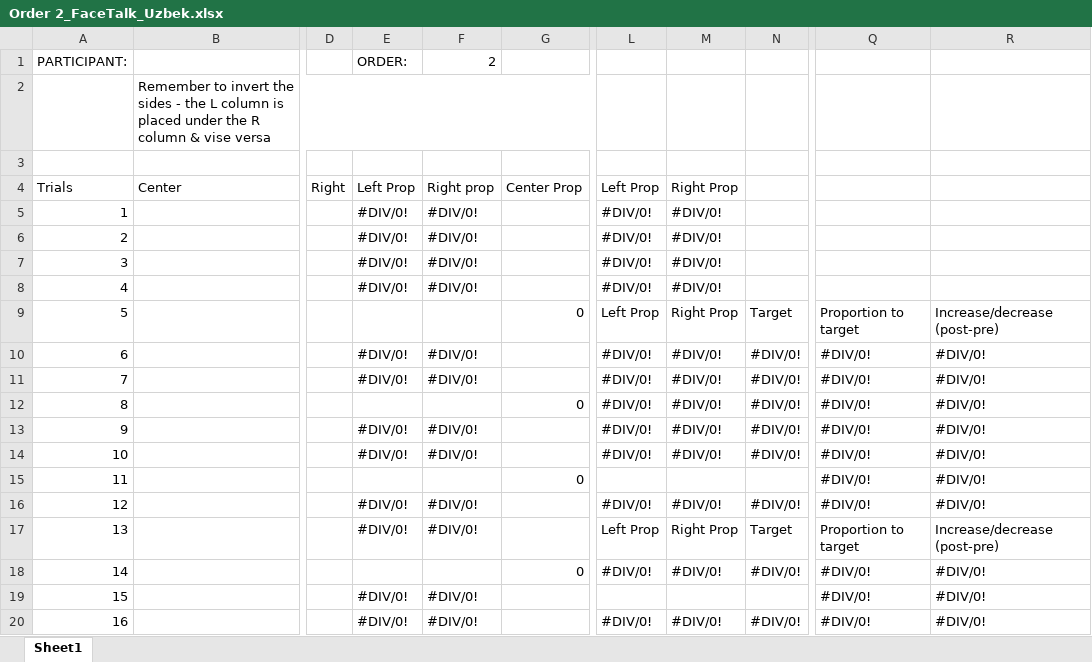
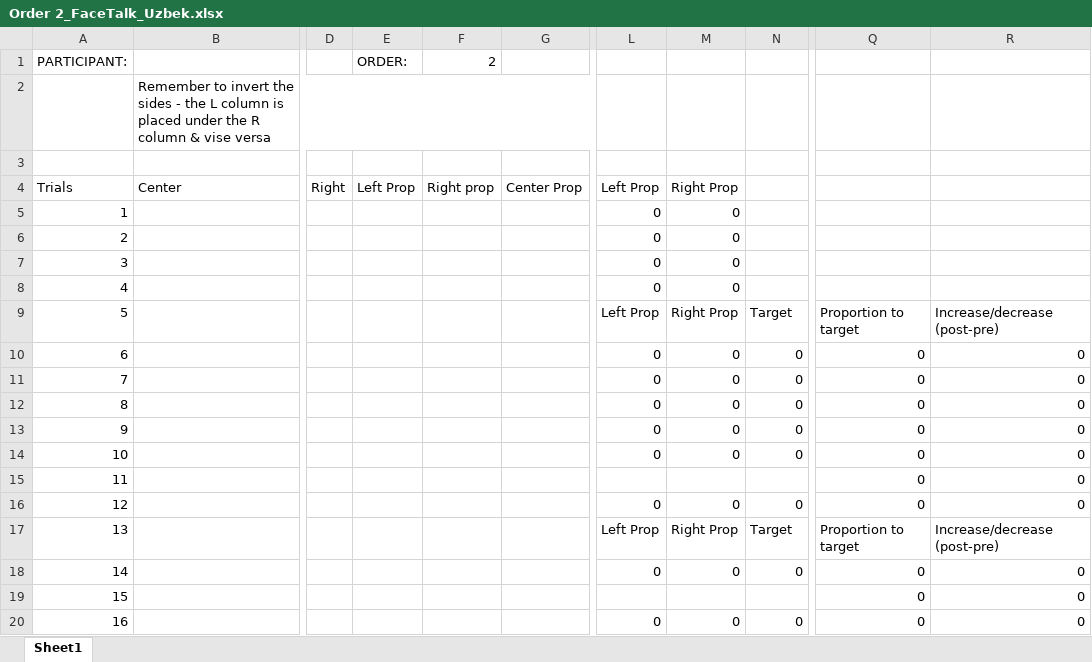
Before and after one commit to bathchair/order-analysis, an Excel workbook: Order Template/Order 2_FaceTalk_Uzbek.xlsx, sheet Sheet1, drawn as a sheet; only a part is shown, gaps mark what is left out; values as stored, in another font and other column widths than the file's, no cell formats; conditional formats not drawn; the diff covers the shown part only; the diff names each change by its address in the sheet, - before the commit and + after, or states it on an @@ line.

```diff
--- a/Order Template/Order 2_FaceTalk_Uzbek.xlsx (sheet Sheet1)
+++ b/Order Template/Order 2_FaceTalk_Uzbek.xlsx (sheet Sheet1)
-E5:E8 (Left Prop): #DIV/0!
+E5:E8 (Left Prop): (empty)
-F5:F8 (Right prop): #DIV/0!
+F5:F8 (Right prop): (empty)
-L5:L8 (Left Prop): #DIV/0!
+L5:L8 (Left Prop): 0
-M5:M8 (Right Prop): #DIV/0!
+M5:M8 (Right Prop): 0
-G9 (Center Prop): 0
+G9 (Center Prop): (empty)
-E10:E11 (Left Prop): #DIV/0!
+E10:E11 (Left Prop): (empty)
-F10:F11 (Right prop): #DIV/0!
+F10:F11 (Right prop): (empty)
-L10:L14 (Left Prop): #DIV/0!
+L10:L14 (Left Prop): 0
-M10:M14 (Right Prop): #DIV/0!
+M10:M14 (Right Prop): 0
-N10:N14: #DIV/0!
+N10:N14: 0
-Q10:Q16: #DIV/0!
+Q10:Q16: 0
-R10:R16: #DIV/0!
+R10:R16: 0
-G12 (Center Prop): 0
+G12 (Center Prop): (empty)
-E13:E14 (Left Prop): #DIV/0!
+E13:E14 (Left Prop): (empty)
-F13:F14 (Right prop): #DIV/0!
+F13:F14 (Right prop): (empty)
-G15 (Center Prop): 0
+G15 (Center Prop): (empty)
-E16:E17 (Left Prop): #DIV/0!
+E16:E17 (Left Prop): (empty)
-F16:F17 (Right prop): #DIV/0!
+F16:F17 (Right prop): (empty)
-L16 (Left Prop): #DIV/0!
+L16 (Left Prop): 0
-M16 (Right Prop): #DIV/0!
+M16 (Right Prop): 0
-N16: #DIV/0!
+N16: 0
-G18 (Center Prop): 0
+G18 (Center Prop): (empty)
-L18 (Left Prop): #DIV/0!
+L18 (Left Prop): 0
-M18 (Right Prop): #DIV/0!
+M18 (Right Prop): 0
-N18: #DIV/0!
+N18: 0
-Q18:Q20: #DIV/0!
+Q18:Q20: 0
-R18:R20: #DIV/0!
+R18:R20: 0
-E19:E20 (Left Prop): #DIV/0!
+E19:E20 (Left Prop): (empty)
-F19:F20 (Right prop): #DIV/0!
+F19:F20 (Right prop): (empty)
-L20 (Left Prop): #DIV/0!
+L20 (Left Prop): 0
-M20 (Right Prop): #DIV/0!
+M20 (Right Prop): 0
-N20: #DIV/0!
+N20: 0
```
Also changed, not shown: 211 edited cells elsewhere in this sheet, cell formats, Order/10HRB_Order 2_FaceTalk_Uzbek.xlsx, Order/9ZEB_Order 2_FaceTalk_Uzbek.xlsx, 15 other files.
